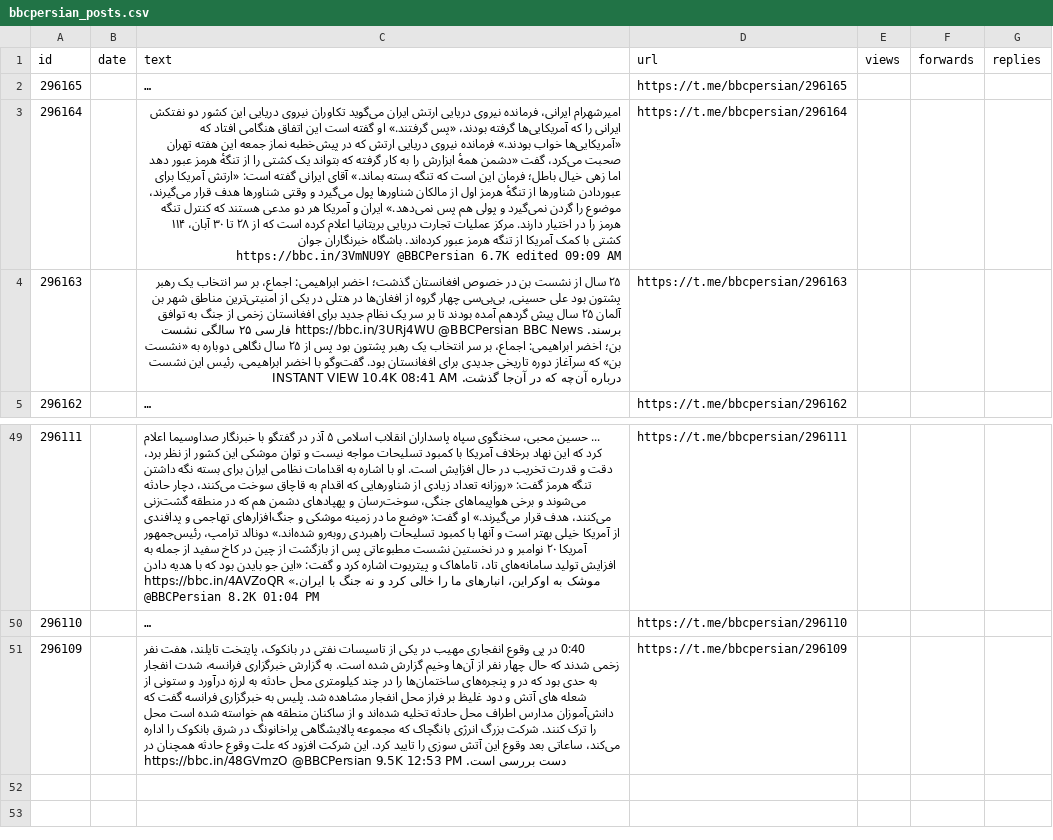
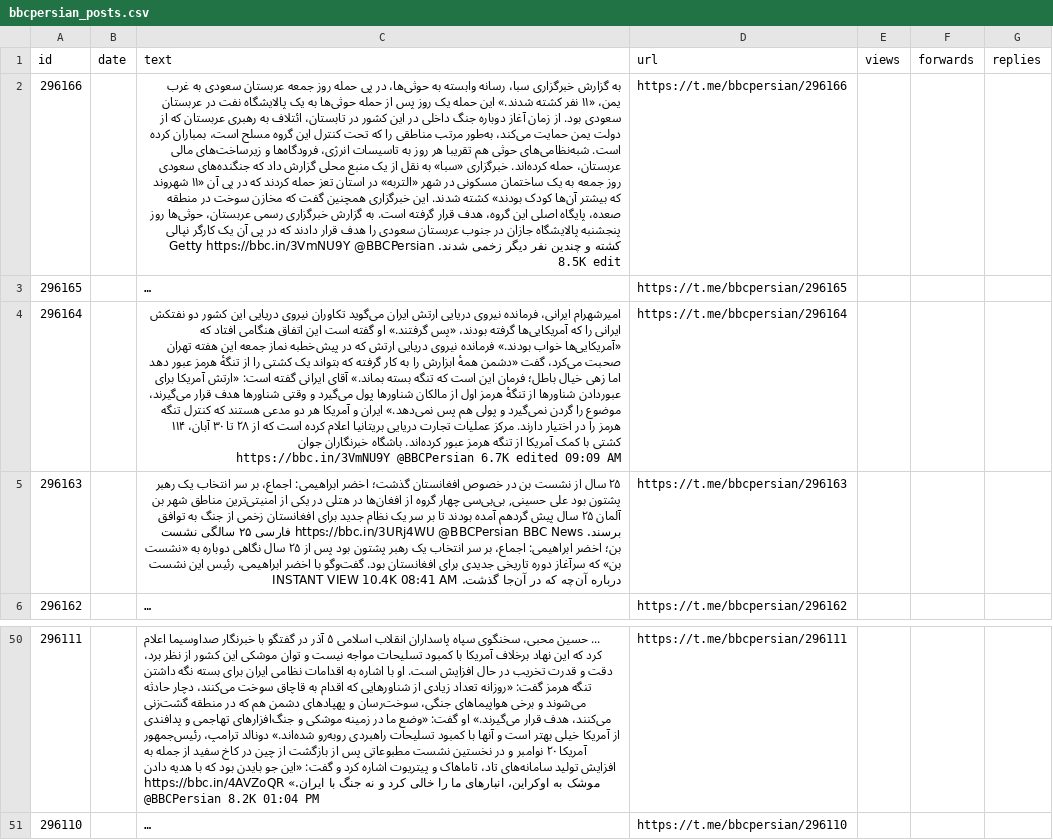
Before and after one commit to alipoorkaramali/new-youtube-SoundCloud-downloader, a CSV file: Download/telegram_downloads/bbcpersian/bbcpersian_posts.csv, drawn as a sheet; only a part is shown, gaps mark what is left out; long unchanged cells end in …; removed rows and columns are numbered as before the commit, all else as after; the diff names each change by its address in the sheet, - before the commit and + after, or states it on an @@ line.

```diff
--- a/Download/telegram_downloads/bbcpersian/bbcpersian_posts.csv
+++ b/Download/telegram_downloads/bbcpersian/bbcpersian_posts.csv
+row 2: 296166 |  | به گزارش خبرگزاری سبا، رسانه‌ وابسته به حوثی‌ها، در پی حمله روز جمعه عربستان سعودی به غرب یمن، «۱۱ نفر کشته شدند.» این حمله یک روز پس از حمله حوثی‌ها به یک پالایشگاه نفت در عربستان سعودی بود. از زمان آغاز دوباره جنگ داخلی در این کشور در تابستان، ائتلاف به رهبری عربستان که از دولت یمن حمایت می‌کند، به‌طور مرتب مناطقی را که تحت کنترل این گروه مسلح است، بمباران کرده است. شبه‌نظامی‌های حوثی هم تقریبا هر روز به تاسیسات انرژی، فرودگاه‌ها و زیرساخت‌های مالی عربستان، حمله کرده‌اند. خبرگزاری «سبا» به نقل از یک منبع محلی گزارش داد که جنگنده‌های سعودی روز جمعه به یک ساختمان مسکونی در شهر «التربه» در استان تعز حمله کردند که در پی آن «۱۱ شهروند که بیشتر آن‌ها کودک بودند» کشته شدند. این خبرگزاری همچنین گفت که مخازن سوخت در منطقه صعده، پایگاه اصلی این گروه، هدف قرار گرفته است. به گزارش خبرگزاری رسمی عربستان، حوثی‌ها روز پنجشنبه پالایشگاه جازان در جنوب عربستان سعودی را هدف قرار دادند که در پی آن یک کارگر نپالی کشته و چندین نفر دیگر زخمی شدند. Getty https://bbc.in/3VmNU9Y @BBCPersian 8.5K edit | https://t.me/bbcpersian/296166
-row 51: 296109 |  | 0:40 در پی وقوع انفجاری مهیب در یکی از تاسیسات نفتی در بانکوک، پایتخت تایلند، هفت نفر زخمی شدند که حال چهار نفر از آن‌ها وخیم گزارش شده است. به گزارش خبرگزاری فرانسه، شدت انفجار به حدی بود که در و پنجره‌های ساختمان‌ها را در چند کیلومتری محل حادثه به لرزه درآورد و ستونی از شعله های آتش و دود غلیظ بر فراز محل انفجار مشاهده شد. پلیس به خبرگزاری فرانسه گفت که دانش‌آموزان مدارس اطراف محل حادثه تخلیه شده‌اند و از ساکنان منطقه هم خواسته شده است محل را ترک کنند. شرکت بزرگ انرژی بانگچاک که مجموعه پالایشگاهی پراخانونگ در شرق بانکوک را اداره می‌کند، ساعاتی بعد وقوع این آتش سوزی را تایید کرد. این شرکت افزود که علت وقوع حادثه همچنان در دست بررسی است. https://bbc.in/48GVmzO @BBCPersian 9.5K 12:53 PM | https://t.me/bbcpersian/296109
```
Also changed, not shown: 6 other files.
